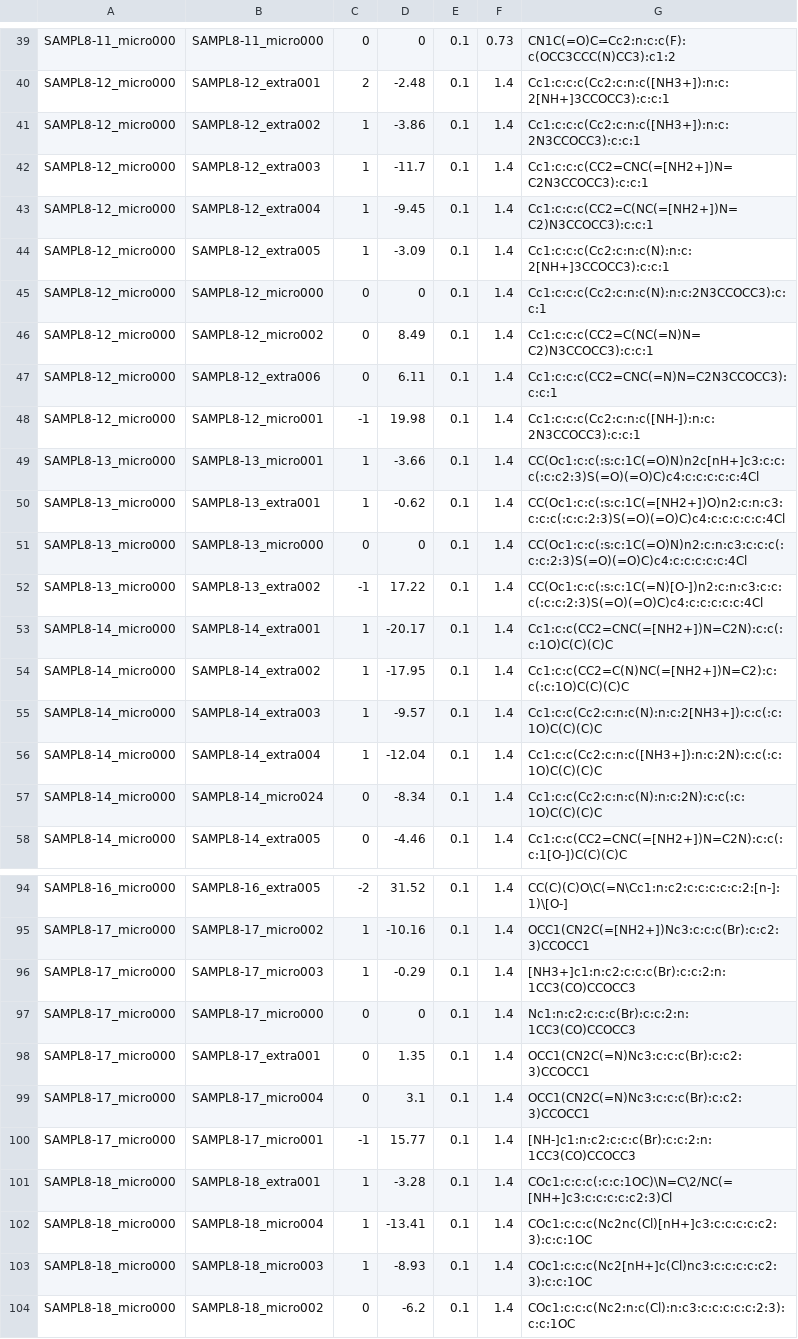
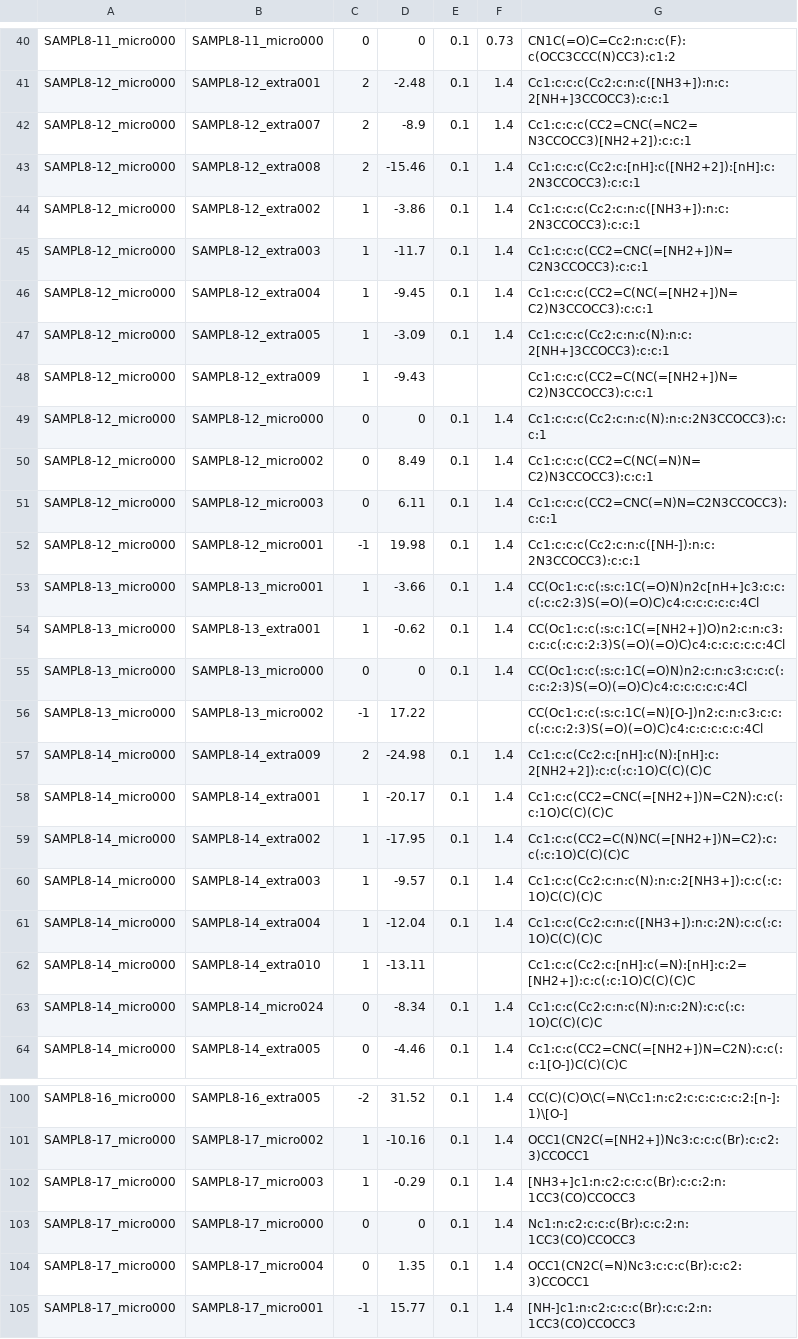
Before and after one commit to samplchallenges/SAMPL8, a CSV file: physical_properties/pKa/relative_microstate_free_energy_predictions/pKa-3DS-1.csv, drawn as a sheet; only a part is shown, gaps mark what is left out; the shorter side is filled out with more unchanged rows; the diff covers the shown part only.

```diff
--- a/physical_properties/pKa/relative_microstate_free_energy_predictions/pKa-3DS-1.csv
+++ b/physical_properties/pKa/relative_microstate_free_energy_predictions/pKa-3DS-1.csv
@@ -40,2 +41,4 @@ SAMPL8-11_micro000,SAMPL8-11_micro000,0,0,0.1,0.73,CN1C(=O)C=Cc2:n:c:c(F):c(OCC3
 SAMPL8-12_micro000,SAMPL8-12_extra001,2,-2.48,0.1,1.4,Cc1:c:c:c(Cc2:c:n:c([NH3+]):n:c:2[NH+]3CCOCC3):c:c:1
+SAMPL8-12_micro000,SAMPL8-12_extra007,2,-8.9,0.1,1.4,Cc1:c:c:c(CC2=CNC(=NC2=N3CCOCC3)[NH2+2]):c:c:1
+SAMPL8-12_micro000,SAMPL8-12_extra008,2,-15.46,0.1,1.4,Cc1:c:c:c(Cc2:c:[nH]:c([NH2+2]):[nH]:c:2N3CCOCC3):c:c:1
 SAMPL8-12_micro000,SAMPL8-12_extra002,1,-3.86,0.1,1.4,Cc1:c:c:c(Cc2:c:n:c([NH3+]):n:c:2N3CCOCC3):c:c:1
@@ -44,5 +47,6 @@ SAMPL8-12_micro000,SAMPL8-12_extra004,1,-9.45,0.1,1.4,Cc1:c:c:c(CC2=C(NC(=[NH2+]
 SAMPL8-12_micro000,SAMPL8-12_extra005,1,-3.09,0.1,1.4,Cc1:c:c:c(Cc2:c:n:c(N):n:c:2[NH+]3CCOCC3):c:c:1
+SAMPL8-12_micro000,SAMPL8-12_extra009,1,-9.43,,,Cc1:c:c:c(CC2=C(NC(=[NH2+])N=C2)N3CCOCC3):c:c:1
 SAMPL8-12_micro000,SAMPL8-12_micro000,0,0,0.1,1.4,Cc1:c:c:c(Cc2:c:n:c(N):n:c:2N3CCOCC3):c:c:1
 SAMPL8-12_micro000,SAMPL8-12_micro002,0,8.49,0.1,1.4,Cc1:c:c:c(CC2=C(NC(=N)N=C2)N3CCOCC3):c:c:1
-SAMPL8-12_micro000,SAMPL8-12_extra006,0,6.11,0.1,1.4,Cc1:c:c:c(CC2=CNC(=N)N=C2N3CCOCC3):c:c:1
+SAMPL8-12_micro000,SAMPL8-12_micro003 ,0,6.11,0.1,1.4,Cc1:c:c:c(CC2=CNC(=N)N=C2N3CCOCC3):c:c:1
 SAMPL8-12_micro000,SAMPL8-12_micro001,-1,19.98,0.1,1.4,Cc1:c:c:c(Cc2:c:n:c([NH-]):n:c:2N3CCOCC3):c:c:1
@@ -51,3 +55,4 @@ SAMPL8-13_micro000,SAMPL8-13_extra001,1,-0.62,0.1,1.4,CC(Oc1:c:c(:s:c:1C(=[NH2+]
 SAMPL8-13_micro000,SAMPL8-13_micro000,0,0,0.1,1.4,CC(Oc1:c:c(:s:c:1C(=O)N)n2:c:n:c3:c:c:c(:c:c:2:3)S(=O)(=O)C)c4:c:c:c:c:c:4Cl
-SAMPL8-13_micro000,SAMPL8-13_extra002,-1,17.22,0.1,1.4,CC(Oc1:c:c(:s:c:1C(=N)[O-])n2:c:n:c3:c:c:c(:c:c:2:3)S(=O)(=O)C)c4:c:c:c:c:c:4Cl
+SAMPL8-13_micro000,SAMPL8-13_micro002,-1,17.22,,,CC(Oc1:c:c(:s:c:1C(=N)[O-])n2:c:n:c3:c:c:c(:c:c:2:3)S(=O)(=O)C)c4:c:c:c:c:c:4Cl
+SAMPL8-14_micro000,SAMPL8-14_extra009,2,-24.98,0.1,1.4,Cc1:c:c(Cc2:c:[nH]:c(N):[nH]:c:2[NH2+2]):c:c(:c:1O)C(C)(C)C
 SAMPL8-14_micro000,SAMPL8-14_extra001,1,-20.17,0.1,1.4,Cc1:c:c(CC2=CNC(=[NH2+])N=C2N):c:c(:c:1O)C(C)(C)C
@@ -56,2 +61,3 @@ SAMPL8-14_micro000,SAMPL8-14_extra003,1,-9.57,0.1,1.4,Cc1:c:c(Cc2:c:n:c(N):n:c:2
 SAMPL8-14_micro000,SAMPL8-14_extra004,1,-12.04,0.1,1.4,Cc1:c:c(Cc2:c:n:c([NH3+]):n:c:2N):c:c(:c:1O)C(C)(C)C
+SAMPL8-14_micro000,SAMPL8-14_extra010,1,-13.11,,,Cc1:c:c(Cc2:c:[nH]:c(=N):[nH]:c:2=[NH2+]):c:c(:c:1O)C(C)(C)C
 SAMPL8-14_micro000,SAMPL8-14_micro024,0,-8.34,0.1,1.4,Cc1:c:c(Cc2:c:n:c(N):n:c:2N):c:c(:c:1O)C(C)(C)C
@@ -97,4 +103,3 @@ SAMPL8-17_micro000,SAMPL8-17_micro003,1,-0.29,0.1,1.4,[NH3+]c1:n:c2:c:c:c(Br):c:
 SAMPL8-17_micro000,SAMPL8-17_micro000,0,0,0.1,1.4,Nc1:n:c2:c:c:c(Br):c:c:2:n:1CC3(CO)CCOCC3
-SAMPL8-17_micro000,SAMPL8-17_extra001,0,1.35,0.1,1.4,OCC1(CN2C(=N)Nc3:c:c:c(Br):c:c2:3)CCOCC1
-SAMPL8-17_micro000,SAMPL8-17_micro004,0,3.1,0.1,1.4,OCC1(CN2C(=N)Nc3:c:c:c(Br):c:c2:3)CCOCC1
+SAMPL8-17_micro000,SAMPL8-17_micro004,0,1.35,0.1,1.4,OCC1(CN2C(=N)Nc3:c:c:c(Br):c:c2:3)CCOCC1
 SAMPL8-17_micro000,SAMPL8-17_micro001,-1,15.77,0.1,1.4,[NH-]c1:n:c2:c:c:c(Br):c:c:2:n:1CC3(CO)CCOCC3
```
Also changed, not shown: 8 added rows, 1 removed row and 10 edited cells elsewhere in this file, physical_properties/pKa/relative_microstate_free_energy_predictions/pKa-3DS-2.csv, physical_properties/pKa/relative_microstate_free_energy_predictions/pKa-3DS-3.csv.
